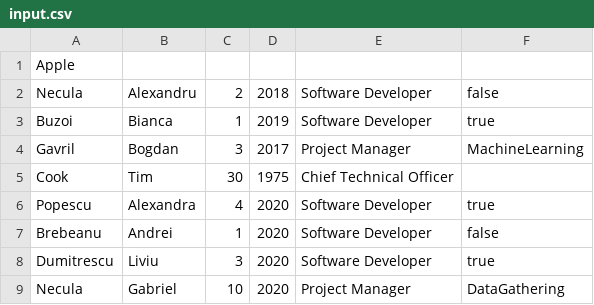
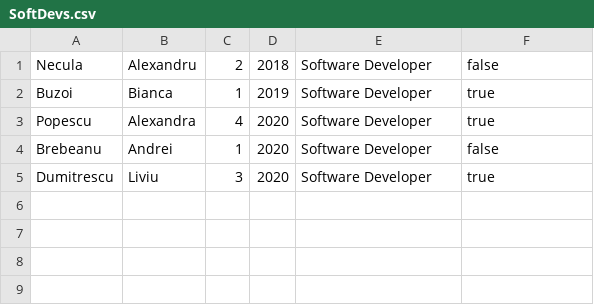
Before and after one commit to florinalexandrunecula/JavaLab, a CSV file: Proiect Angajati/SoftDevs.csv (was Proiect Angajati/input.csv), drawn as a sheet; the diff names each change by its address in the sheet, - before the commit and + after, or states it on an @@ line.

```diff
--- a/Proiect Angajati/input.csv
+++ b/Proiect Angajati/SoftDevs.csv
-row 1: Apple
-row 4: Gavril | Bogdan | 3 | 2017 | Project Manager | MachineLearning
-row 5: Cook | Tim | 30 | 1975 | Chief Technical Officer
-row 9: Necula | Gabriel | 10 | 2020 | Project Manager | DataGathering
```
Also changed, not shown: Proiect Angajati/output.csv, 18 other files.
